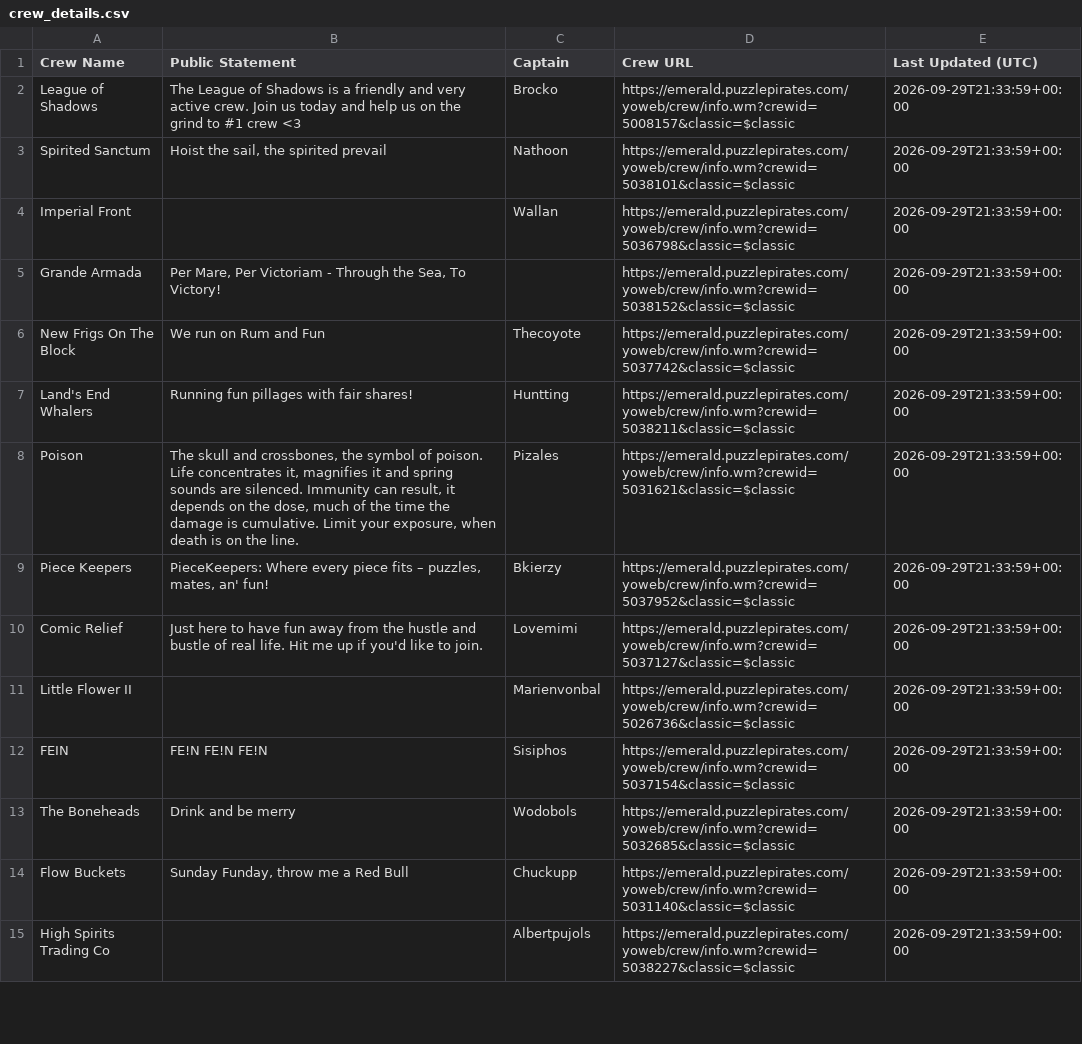
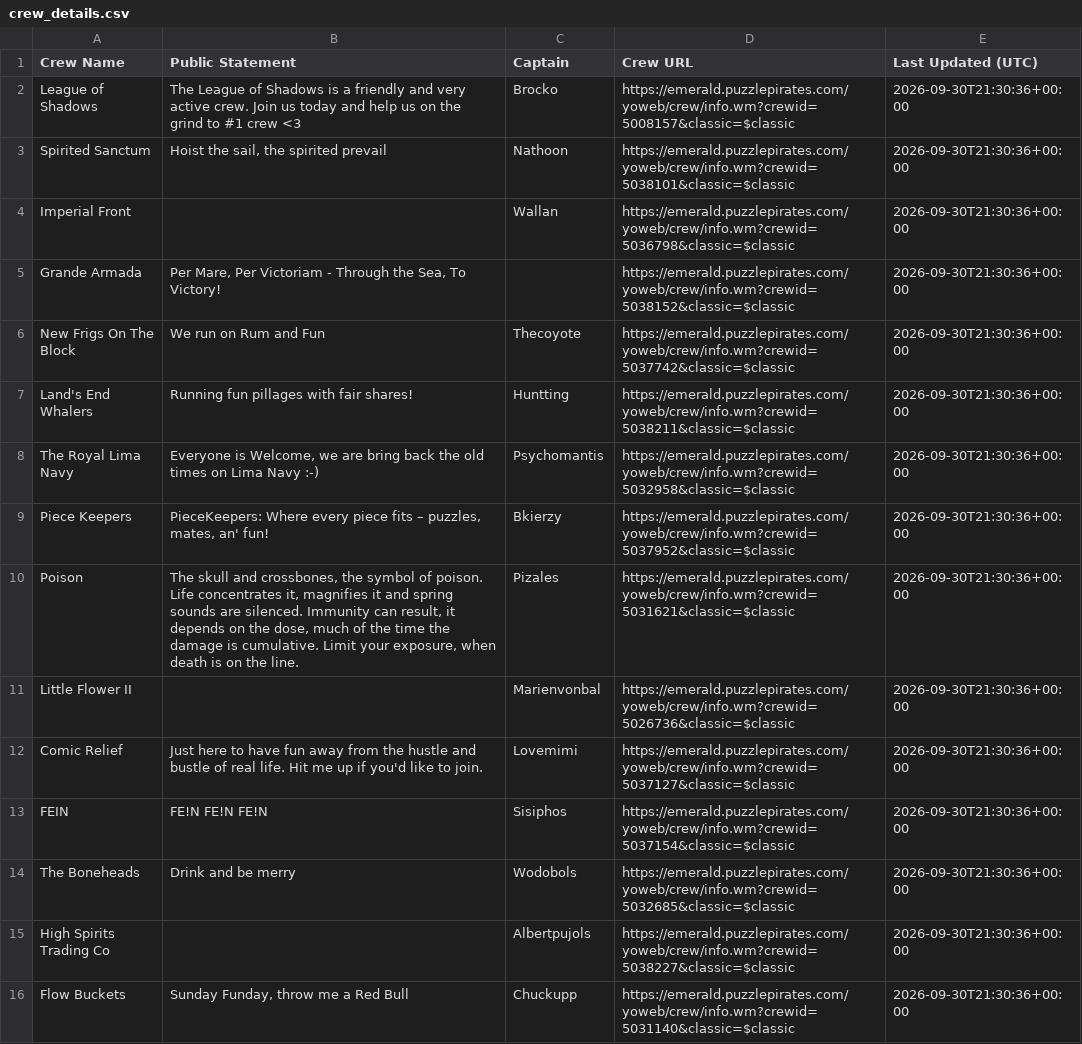
Before and after one commit to RikitoC/RikitoC.github.io, a CSV file: data/crew_details.csv, drawn as a sheet; only a part is shown; the diff covers the shown part only.

```diff
--- a/data/crew_details.csv
+++ b/data/crew_details.csv
@@ -1,15 +1,16 @@
 Crew Name,Public Statement,Captain,Crew URL,Last Updated (UTC)
-League of Shadows,The League of Shadows is a friendly and very active crew. Join us today and help us on the grind to #1 crew <3,Brocko,https://emerald.puzzlepirates.com/yoweb/crew/info.wm?crewid=5008157&classic=$classic,2026-09-29T21:33:59+00:00
-Spirited Sanctum,"Hoist the sail, the spirited prevail",Nathoon,https://emerald.puzzlepirates.com/yoweb/crew/info.wm?crewid=5038101&classic=$classic,2026-09-29T21:33:59+00:00
-Imperial Front,,Wallan,https://emerald.puzzlepirates.com/yoweb/crew/info.wm?crewid=5036798&classic=$classic,2026-09-29T21:33:59+00:00
-Grande Armada,"Per Mare, Per Victoriam - Through the Sea, To Victory!",,https://emerald.puzzlepirates.com/yoweb/crew/info.wm?crewid=5038152&classic=$classic,2026-09-29T21:33:59+00:00
-New Frigs On The Block,We run on Rum and Fun,Thecoyote,https://emerald.puzzlepirates.com/yoweb/crew/info.wm?crewid=5037742&classic=$classic,2026-09-29T21:33:59+00:00
-Land's End Whalers,Running fun pillages with fair shares!,Huntting,https://emerald.puzzlepirates.com/yoweb/crew/info.wm?crewid=5038211&classic=$classic,2026-09-29T21:33:59+00:00
-Poison,"The skull and crossbones, the symbol of poison. Life concentrates it, magnifies it and spring sounds are silenced. Immunity can result, it depends on the dose, much of the time the damage is cumulative. Limit your exposure, when death is on the line.",Pizales,https://emerald.puzzlepirates.com/yoweb/crew/info.wm?crewid=5031621&classic=$classic,2026-09-29T21:33:59+00:00
-Piece Keepers,"PieceKeepers: Where every piece fits – puzzles, mates, an' fun!",Bkierzy,https://emerald.puzzlepirates.com/yoweb/crew/info.wm?crewid=5037952&classic=$classic,2026-09-29T21:33:59+00:00
-Comic Relief,Just here to have fun away from the hustle and bustle of real life. Hit me up if you'd like to join.,Lovemimi,https://emerald.puzzlepirates.com/yoweb/crew/info.wm?crewid=5037127&classic=$classic,2026-09-29T21:33:59+00:00
-Little Flower II,,Marienvonbal,https://emerald.puzzlepirates.com/yoweb/crew/info.wm?crewid=5026736&classic=$classic,2026-09-29T21:33:59+00:00
-FEIN,FE!N FE!N FE!N,Sisiphos,https://emerald.puzzlepirates.com/yoweb/crew/info.wm?crewid=5037154&classic=$classic,2026-09-29T21:33:59+00:00
-The Boneheads,Drink and be merry,Wodobols,https://emerald.puzzlepirates.com/yoweb/crew/info.wm?crewid=5032685&classic=$classic,2026-09-29T21:33:59+00:00
-Flow Buckets,"Sunday Funday, throw me a Red Bull",Chuckupp,https://emerald.puzzlepirates.com/yoweb/crew/info.wm?crewid=5031140&classic=$classic,2026-09-29T21:33:59+00:00
-High Spirits Trading Co,,Albertpujols,https://emerald.puzzlepirates.com/yoweb/crew/info.wm?crewid=5038227&classic=$classic,2026-09-29T21:33:59+00:00
+League of Shadows,The League of Shadows is a friendly and very active crew. Join us today and help us on the grind to #1 crew <3,Brocko,https://emerald.puzzlepirates.com/yoweb/crew/info.wm?crewid=5008157&classic=$classic,2026-09-30T21:30:36+00:00
+Spirited Sanctum,"Hoist the sail, the spirited prevail",Nathoon,https://emerald.puzzlepirates.com/yoweb/crew/info.wm?crewid=5038101&classic=$classic,2026-09-30T21:30:36+00:00
+Imperial Front,,Wallan,https://emerald.puzzlepirates.com/yoweb/crew/info.wm?crewid=5036798&classic=$classic,2026-09-30T21:30:36+00:00
+Grande Armada,"Per Mare, Per Victoriam - Through the Sea, To Victory!",,https://emerald.puzzlepirates.com/yoweb/crew/info.wm?crewid=5038152&classic=$classic,2026-09-30T21:30:36+00:00
+New Frigs On The Block,We run on Rum and Fun,Thecoyote,https://emerald.puzzlepirates.com/yoweb/crew/info.wm?crewid=5037742&classic=$classic,2026-09-30T21:30:36+00:00
+Land's End Whalers,Running fun pillages with fair shares!,Huntting,https://emerald.puzzlepirates.com/yoweb/crew/info.wm?crewid=5038211&classic=$classic,2026-09-30T21:30:36+00:00
+The Royal Lima Navy,"Everyone is Welcome, we are bring back the old times on Lima Navy :-)",Psychomantis,https://emerald.puzzlepirates.com/yoweb/crew/info.wm?crewid=5032958&classic=$classic,2026-09-30T21:30:36+00:00
+Piece Keepers,"PieceKeepers: Where every piece fits – puzzles, mates, an' fun!",Bkierzy,https://emerald.puzzlepirates.com/yoweb/crew/info.wm?crewid=5037952&classic=$classic,2026-09-30T21:30:36+00:00
+Poison,"The skull and crossbones, the symbol of poison. Life concentrates it, magnifies it and spring sounds are silenced. Immunity can result, it depends on the dose, much of the time the damage is cumulative. Limit your exposure, when death is on the line.",Pizales,https://emerald.puzzlepirates.com/yoweb/crew/info.wm?crewid=5031621&classic=$classic,2026-09-30T21:30:36+00:00
+Little Flower II,,Marienvonbal,https://emerald.puzzlepirates.com/yoweb/crew/info.wm?crewid=5026736&classic=$classic,2026-09-30T21:30:36+00:00
+Comic Relief,Just here to have fun away from the hustle and bustle of real life. Hit me up if you'd like to join.,Lovemimi,https://emerald.puzzlepirates.com/yoweb/crew/info.wm?crewid=5037127&classic=$classic,2026-09-30T21:30:36+00:00
+FEIN,FE!N FE!N FE!N,Sisiphos,https://emerald.puzzlepirates.com/yoweb/crew/info.wm?crewid=5037154&classic=$classic,2026-09-30T21:30:36+00:00
+The Boneheads,Drink and be merry,Wodobols,https://emerald.puzzlepirates.com/yoweb/crew/info.wm?crewid=5032685&classic=$classic,2026-09-30T21:30:36+00:00
+High Spirits Trading Co,,Albertpujols,https://emerald.puzzlepirates.com/yoweb/crew/info.wm?crewid=5038227&classic=$classic,2026-09-30T21:30:36+00:00
+Flow Buckets,"Sunday Funday, throw me a Red Bull",Chuckupp,https://emerald.puzzlepirates.com/yoweb/crew/info.wm?crewid=5031140&classic=$classic,2026-09-30T21:30:36+00:00
```
Also changed, not shown: 9 added rows, 9 removed rows and 15 edited cells elsewhere in this file, data/crews.csv, data/external_pirates_latest.csv, 5 other files.
